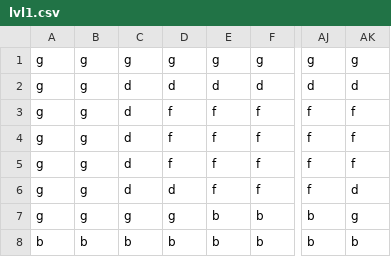
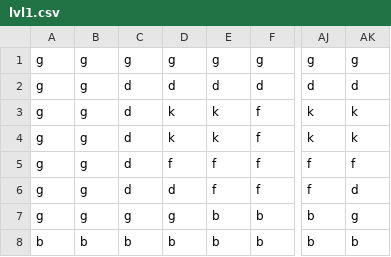
Before and after one commit to serkts/RPG, a CSV file: Content/lvl1.csv, drawn as a sheet; only a part is shown, gaps mark what is left out; the diff names each change by its address in the sheet, - before the commit and + after, or states it on an @@ line.

Commit message:
added tables, chairs, crappy kitchen tiles

```diff
--- a/Content/lvl1.csv
+++ b/Content/lvl1.csv
-D3:D4: f
+D3:D4: k
-E3:E4: f
+E3:E4: k
-AJ3:AJ4: f
+AJ3:AJ4: k
-AK3:AK4: f
+AK3:AK4: k
```
Also changed, not shown: 26 other files.
